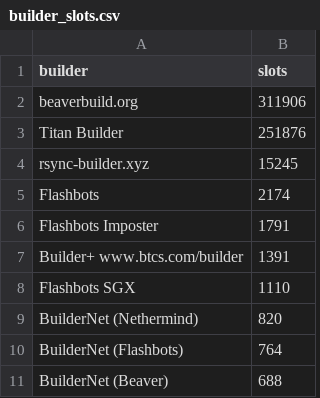
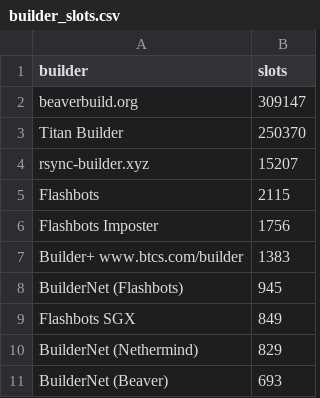
Before and after one commit to nerolation/reorg.pics, a CSV file: builder_slots.csv, drawn as a sheet.

```diff
--- a/builder_slots.csv
+++ b/builder_slots.csv
@@ -1,11 +1,11 @@
 builder,slots
-beaverbuild.org,311906
-Titan Builder,251876
-rsync-builder.xyz,15245
-Flashbots,2174
-Flashbots Imposter,1791
-Builder+ www.btcs.com/builder,1391
-Flashbots SGX,1110
-BuilderNet (Nethermind),820
-BuilderNet (Flashbots),764
-BuilderNet (Beaver),688
+beaverbuild.org,309147
+Titan Builder,250370
+rsync-builder.xyz,15207
+Flashbots,2115
+Flashbots Imposter,1756
+Builder+ www.btcs.com/builder,1383
+BuilderNet (Flashbots),945
+Flashbots SGX,849
+BuilderNet (Nethermind),829
+BuilderNet (Beaver),693
```
Also changed, not shown: 5 other files.
